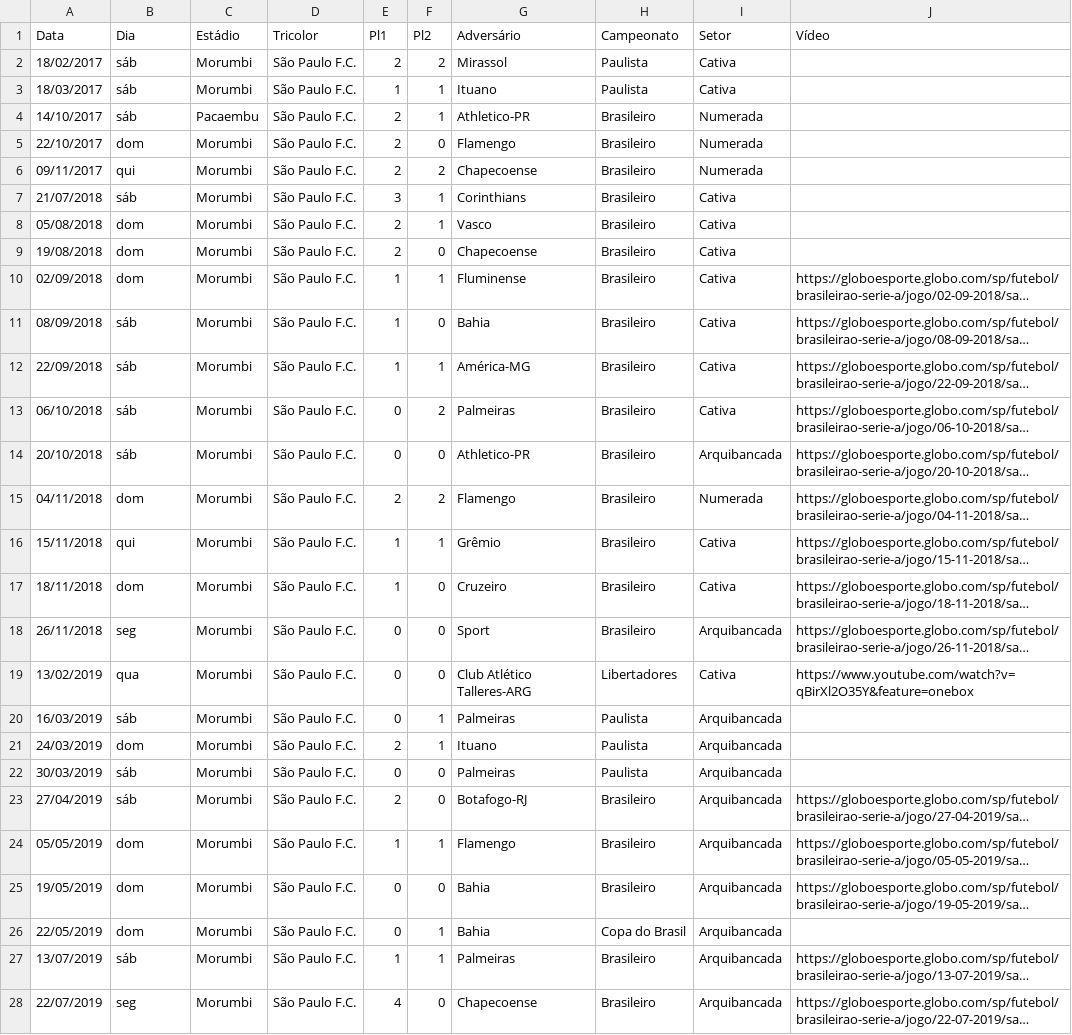
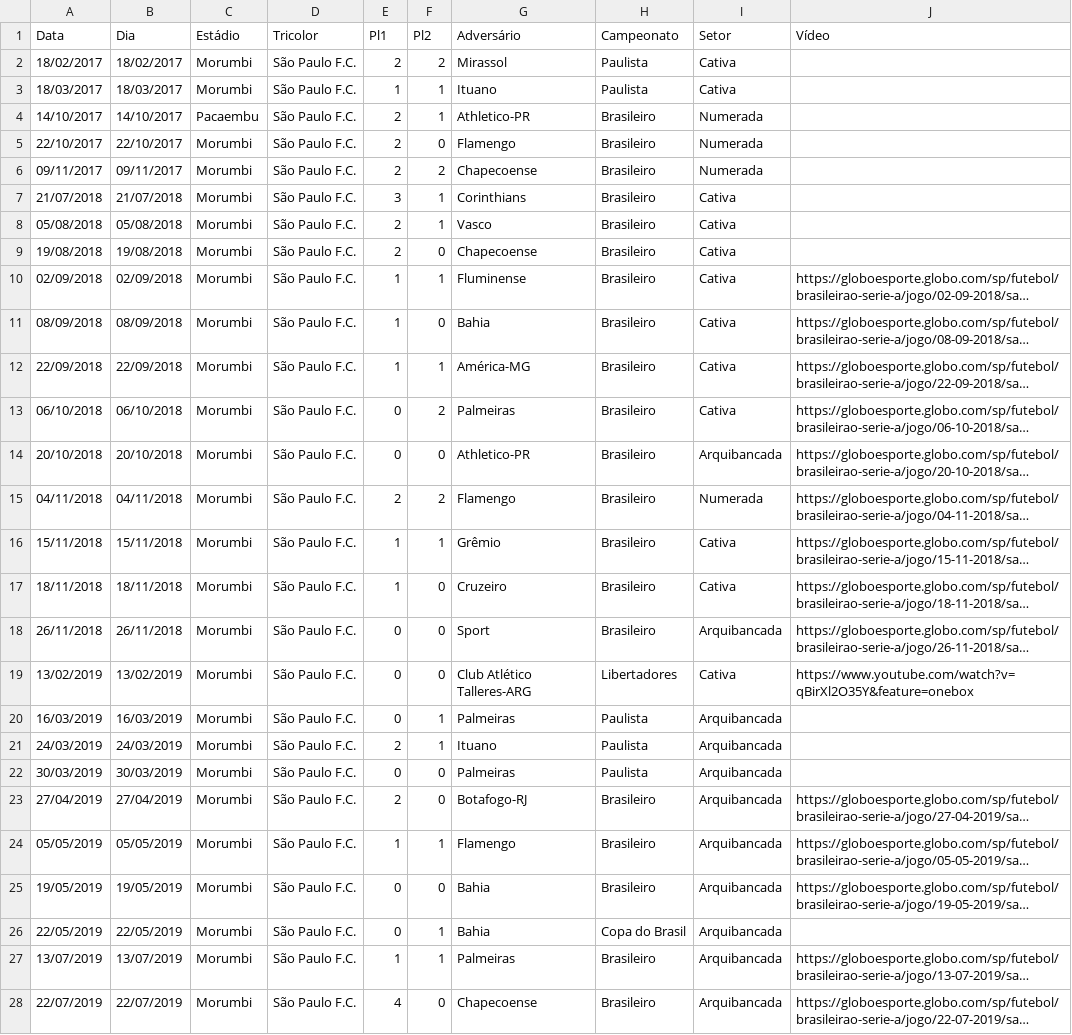
Before and after one commit to renatosts/SPFC, a CSV file: CSV/SPFC.csv, drawn as a sheet; only a part is shown; long unchanged cells end in …; the diff covers the shown part only; the diff names each change by its address in the sheet, - before the commit and + after, or states it on an @@ line.

Commit message:
Processamento 29/08/2023

```diff
--- a/CSV/SPFC.csv
+++ b/CSV/SPFC.csv
-B2 (Dia): sáb
+B2 (Dia): 18/02/2017
-B3 (Dia): sáb
+B3 (Dia): 18/03/2017
-B4 (Dia): sáb
+B4 (Dia): 14/10/2017
-B5 (Dia): dom
+B5 (Dia): 22/10/2017
-B6 (Dia): qui
+B6 (Dia): 09/11/2017
-B7 (Dia): sáb
+B7 (Dia): 21/07/2018
-B8 (Dia): dom
+B8 (Dia): 05/08/2018
-B9 (Dia): dom
+B9 (Dia): 19/08/2018
-B10 (Dia): dom
+B10 (Dia): 02/09/2018
-B11 (Dia): sáb
+B11 (Dia): 08/09/2018
-B12 (Dia): sáb
+B12 (Dia): 22/09/2018
-B13 (Dia): sáb
+B13 (Dia): 06/10/2018
-B14 (Dia): sáb
+B14 (Dia): 20/10/2018
-B15 (Dia): dom
+B15 (Dia): 04/11/2018
-B16 (Dia): qui
+B16 (Dia): 15/11/2018
-B17 (Dia): dom
+B17 (Dia): 18/11/2018
-B18 (Dia): seg
+B18 (Dia): 26/11/2018
-B19 (Dia): qua
+B19 (Dia): 13/02/2019
-B20 (Dia): sáb
+B20 (Dia): 16/03/2019
-B21 (Dia): dom
+B21 (Dia): 24/03/2019
-B22 (Dia): sáb
+B22 (Dia): 30/03/2019
-B23 (Dia): sáb
+B23 (Dia): 27/04/2019
-B24 (Dia): dom
+B24 (Dia): 05/05/2019
-B25 (Dia): dom
+B25 (Dia): 19/05/2019
-B26 (Dia): dom
+B26 (Dia): 22/05/2019
-B27 (Dia): sáb
+B27 (Dia): 13/07/2019
-B28 (Dia): seg
+B28 (Dia): 22/07/2019
```
Also changed, not shown: 70 edited cells elsewhere in this file.
